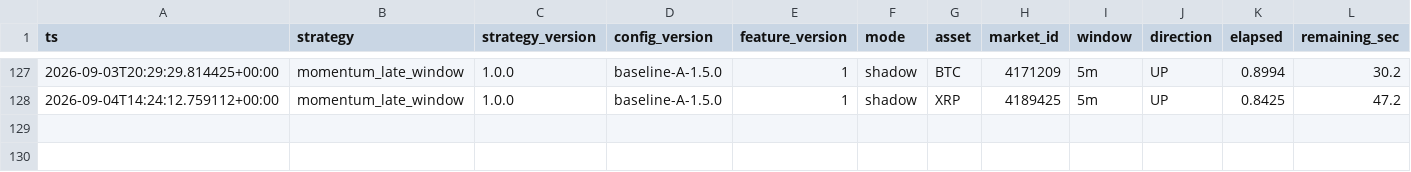
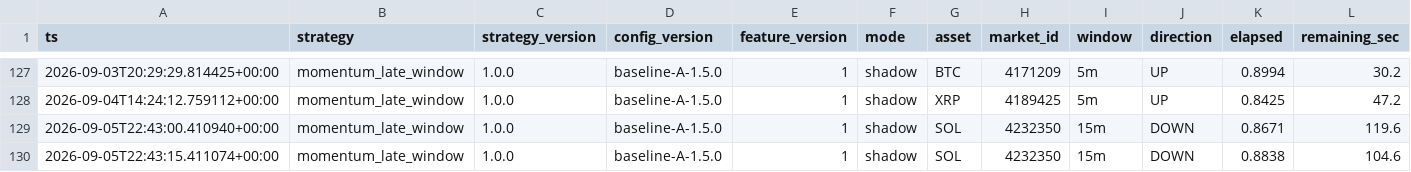
Before and after one commit to n85t594ht5-creator/polylab, a CSV file: data/signals.csv, drawn as a sheet; only a part is shown, gaps mark what is left out; rows hold the shown columns only; the diff names each change by its address in the sheet, - before the commit and + after, or states it on an @@ line.

```diff
--- a/data/signals.csv
+++ b/data/signals.csv
+row 129: 2026-09-05T22:43:00.410940+00:00 | momentum_late_window | 1.0.0 | baseline-A-1.5.0 | 1 | shadow | SOL | 4232350 | 15m | DOWN | 0.8671 | 119.6
+row 130: 2026-09-05T22:43:15.411074+00:00 | momentum_late_window | 1.0.0 | baseline-A-1.5.0 | 1 | shadow | SOL | 4232350 | 15m | DOWN | 0.8838 | 104.6
```
Also changed, not shown: 16 other files.
